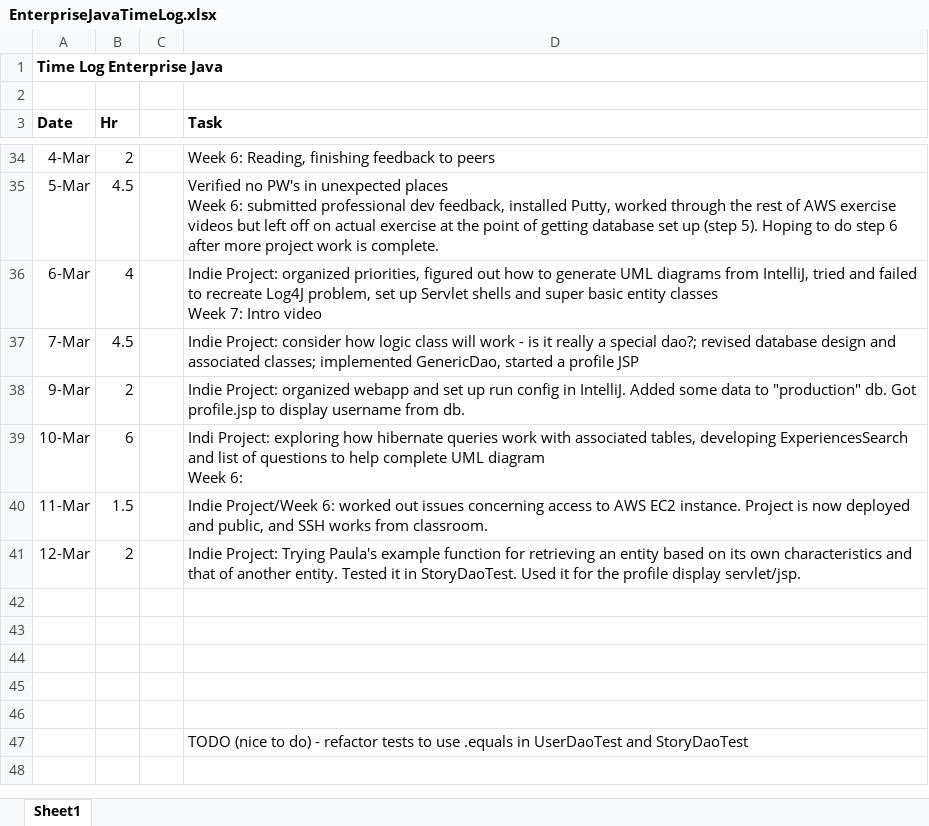
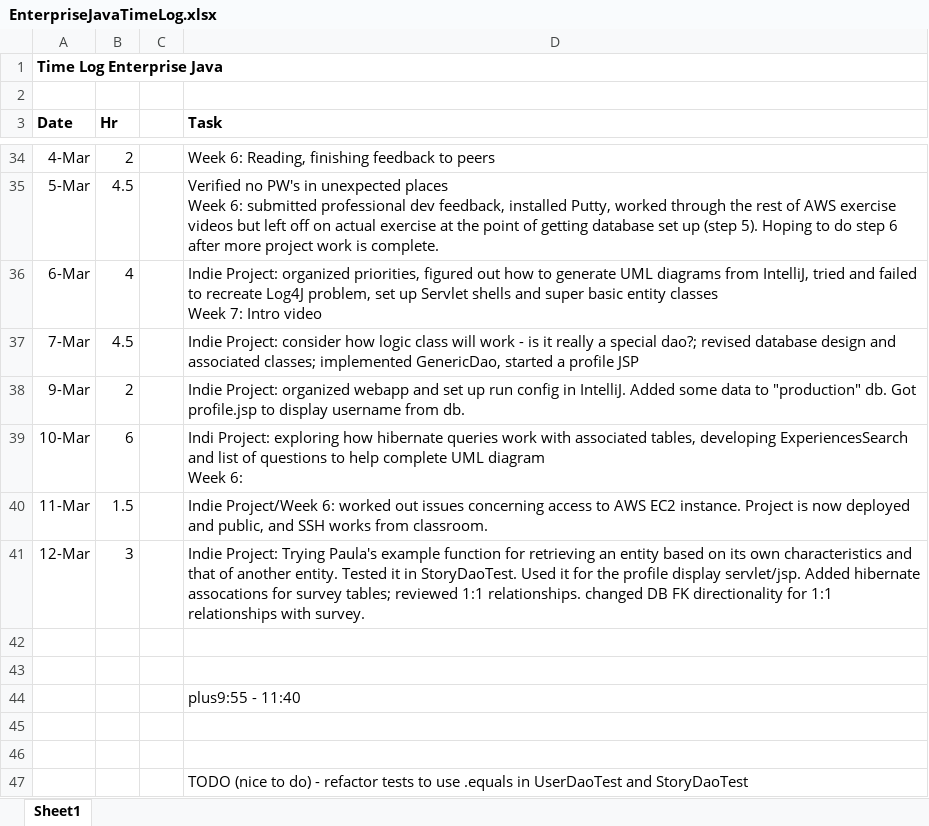
Before and after one commit to haandahl/income-experiences, an Excel workbook: EnterpriseJavaTimeLog.xlsx, sheet Sheet1, drawn as a sheet; only a part is shown, gaps mark what is left out; the shorter side is filled out with more unchanged rows; values as stored, in another font and other column widths than the file's, no borders; the diff names each change by its address in the sheet, - before the commit and + after, or states it on an @@ line.

Commit message:
Reverses 1:1 directionality with Survey and starts annotations

```diff
--- a/EnterpriseJavaTimeLog.xlsx (sheet Sheet1)
+++ b/EnterpriseJavaTimeLog.xlsx (sheet Sheet1)
-B41 (Hr): 2
+B41 (Hr): 3
-D41 (Task): …display servlet/jsp.
+D41 (Task): …display servlet/jsp. Added hibernate assocations for survey tables; reviewed 1:1 relationships. changed DB FK directionality for 1:1 relationships with survey.
-D44 (Task): (empty)
+D44 (Task): plus9:55 - 11:40
```
Also changed, not shown: 6 other files.
